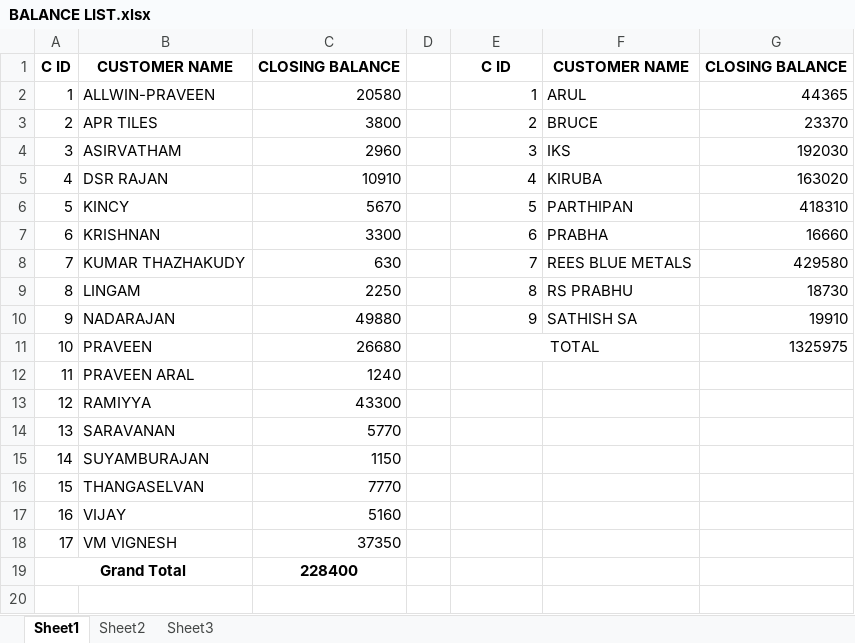
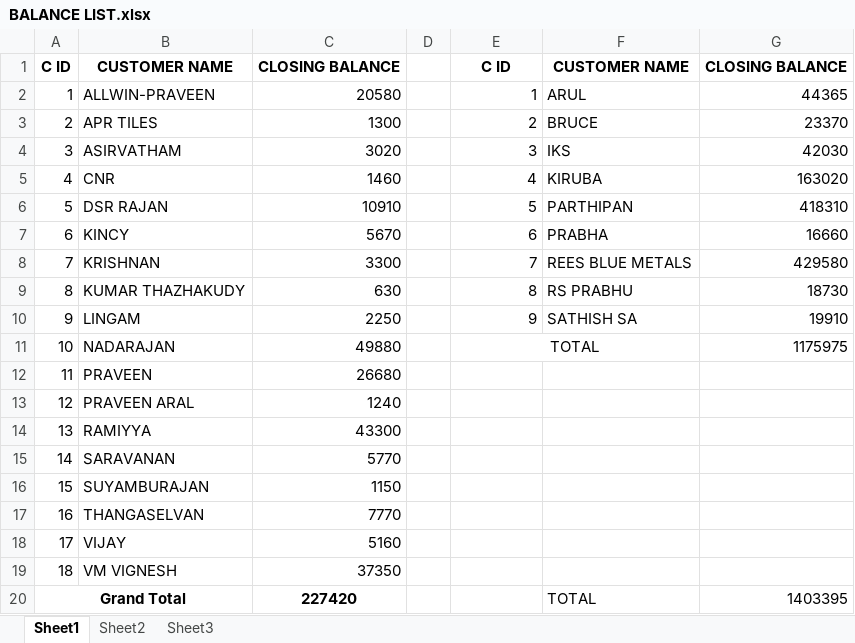
Before and after one commit to J-Aswin03/kgi-statement1, an Excel workbook: SALES STATEMENTS/BALANCE LIST.xlsx, sheet Sheet1, drawn as a sheet; values as stored, in another font and other column widths than the file's, no borders; conditional formats not drawn; removed rows and columns are numbered as before the commit, all else as after; the diff names each change by its address in the sheet, - before the commit and + after, or states it on an @@ line.

```diff
--- a/SALES STATEMENTS/BALANCE LIST.xlsx (sheet Sheet1)
+++ b/SALES STATEMENTS/BALANCE LIST.xlsx (sheet Sheet1)
-C3: 3800
+C3: 1300
-C4: 2960
+C4: 3020
-G4: 192030
+G4: 42030
+row 5: 4 | CNR | 1460 |  | 4 | KIRUBA | 163020
@@ column A renumbered between rows 6 and 19 @@
-E6: 4
+E6: 5
-F6: KIRUBA
+F6: PARTHIPAN
-G6: 163020
+G6: 418310
-E7: 5
+E7: 6
-F7: PARTHIPAN
+F7: PRABHA
-G7: 418310
+G7: 16660
-E8: 6
+E8: 7
-F8: PRABHA
+F8: REES BLUE METALS
-G8: 16660
+G8: 429580
-E9: 7
+E9: 8
-F9: REES BLUE METALS
+F9: RS PRABHU
-G9: 429580
+G9: 18730
-E10: 8
+E10: 9
-F10: RS PRABHU
+F10: SATHISH SA
-G10: 18730
+G10: 19910
-E11: 9
+E11: TOTAL
-E11 alignment: right
+E11 alignment: center
+E11:F11 merged
-F11: SATHISH SA
+F11: (empty)
-G11: 19910
+G11: 1175975
-E12: TOTAL
+E12: (empty)
-E11:F11 merged
-G12: 1325975
+G12: (empty)
-row 19: Grand Total |  | 228400
+row 20: Grand Total |  | 227420 |  |  | TOTAL | 1403395
```
Also changed, not shown: PASS/PASS 05-12-25.xlsx, SALES STATEMENTS/WEEK 30-11-25 TO 06-12-25/AMAR.xlsx, 7 other files.
